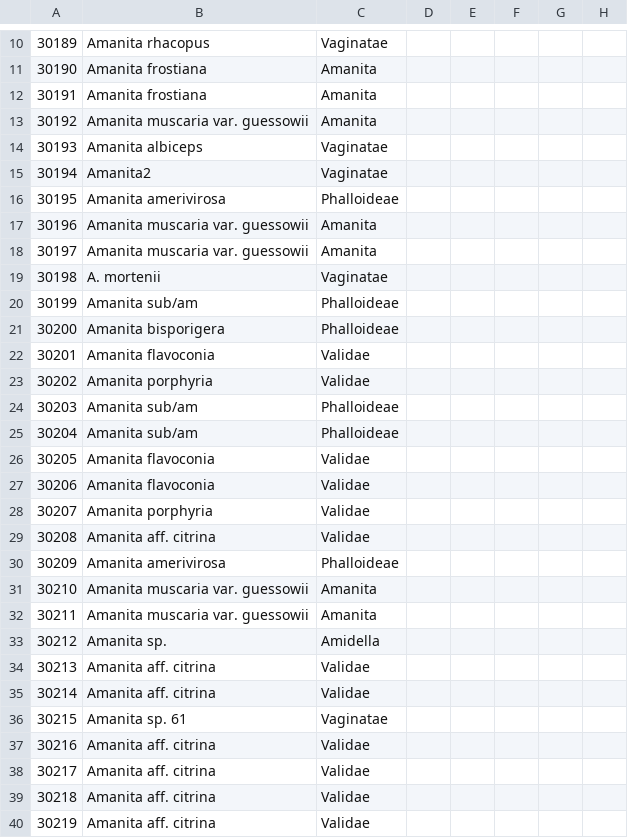
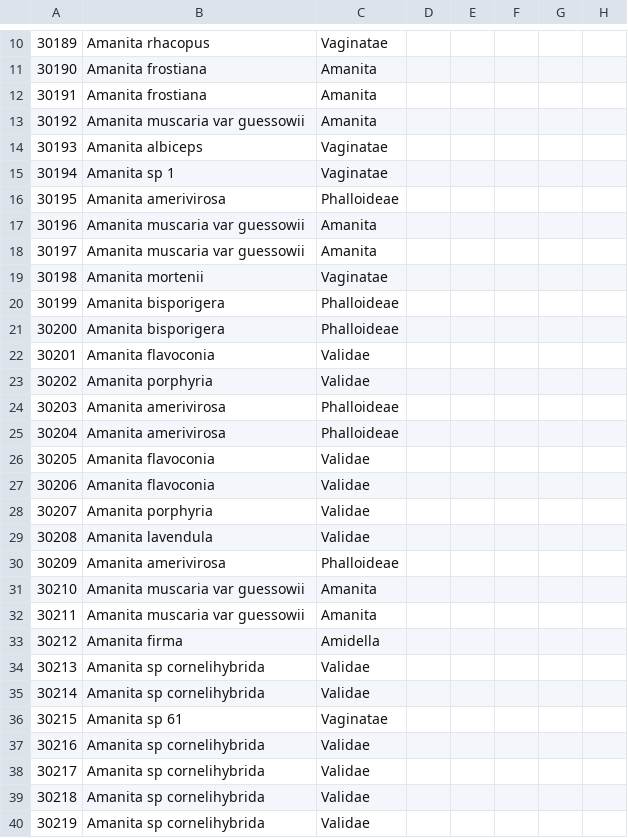
Before and after one commit to trest-tech/wiscam_microscopy, a CSV file: data/rt_basidiospore/basidiospore.csv, drawn as a sheet; only a part is shown, gaps mark what is left out; the diff covers the shown part only; the diff names each change by its address in the sheet, - before the commit and + after, or states it on an @@ line.

```diff
--- a/data/rt_basidiospore/basidiospore.csv
+++ b/data/rt_basidiospore/basidiospore.csv
-B13: Amanita muscaria var. guessowii
+B13: Amanita muscaria var guessowii
-B15: Amanita2
+B15: Amanita sp 1
-B17:B18: Amanita muscaria var. guessowii
+B17:B18: Amanita muscaria var guessowii
-B19: A. mortenii
+B19: Amanita mortenii
-B20: Amanita sub/am
+B20: Amanita bisporigera
-B24:B25: Amanita sub/am
+B24:B25: Amanita amerivirosa
-B29: Amanita aff. citrina
+B29: Amanita lavendula
-B31:B32: Amanita muscaria var. guessowii
+B31:B32: Amanita muscaria var guessowii
-B33: Amanita sp.
+B33: Amanita firma
-B34:B35: Amanita aff. citrina
+B34:B35: Amanita sp cornelihybrida
-B36: Amanita sp. 61
+B36: Amanita sp 61
-B37:B40: Amanita aff. citrina
+B37:B40: Amanita sp cornelihybrida
```
Also changed, not shown: 26 edited cells elsewhere in this file, 84 other files.
